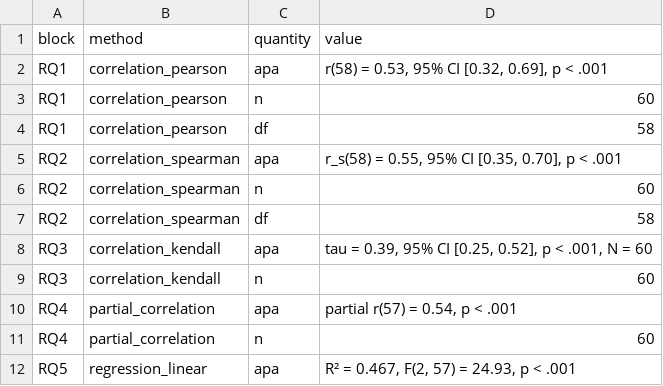
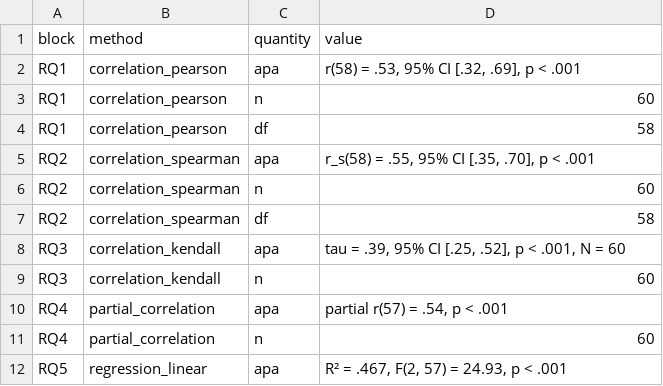
Before and after one commit to MohammedAliSharafuddin/surveyframe, a CSV file: inst/extdata/demos/correlation_regression_results.csv, drawn as a sheet.

Commit message:
Reports: a statistic bounded by 1 has no leading zero (D9, CX-24)
One APA layer starts in R/apa_format.R. sframe_apa_text() drops the leading
zero from r, r_s, tau, phi, Cramer's V, R squared, eta squared and their
intervals, and run_analysis_plan() applies it once to every result's text
and prompt. The demo results are regenerated.

```diff
--- a/inst/extdata/demos/correlation_regression_results.csv
+++ b/inst/extdata/demos/correlation_regression_results.csv
@@ -1,12 +1,12 @@
 "block","method","quantity","value"
-"RQ1","correlation_pearson","apa","r(58) = 0.53, 95% CI [0.32, 0.69], p < .001"
+"RQ1","correlation_pearson","apa","r(58) = .53, 95% CI [.32, .69], p < .001"
 "RQ1","correlation_pearson","n","60"
 "RQ1","correlation_pearson","df","58"
-"RQ2","correlation_spearman","apa","r_s(58) = 0.55, 95% CI [0.35, 0.70], p < .001"
+"RQ2","correlation_spearman","apa","r_s(58) = .55, 95% CI [.35, .70], p < .001"
 "RQ2","correlation_spearman","n","60"
 "RQ2","correlation_spearman","df","58"
-"RQ3","correlation_kendall","apa","tau = 0.39, 95% CI [0.25, 0.52], p < .001, N = 60"
+"RQ3","correlation_kendall","apa","tau = .39, 95% CI [.25, .52], p < .001, N = 60"
 "RQ3","correlation_kendall","n","60"
-"RQ4","partial_correlation","apa","partial r(57) = 0.54, p < .001"
+"RQ4","partial_correlation","apa","partial r(57) = .54, p < .001"
 "RQ4","partial_correlation","n","60"
-"RQ5","regression_linear","apa","R² = 0.467, F(2, 57) = 24.93, p < .001"
+"RQ5","regression_linear","apa","R² = .467, F(2, 57) = 24.93, p < .001"
```
Also changed, not shown: inst/extdata/demos/categorical_results.csv, inst/extdata/demos/multi_group_results.csv, 9 other files.
